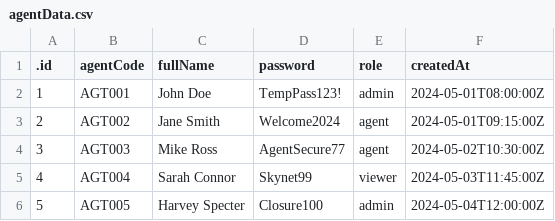
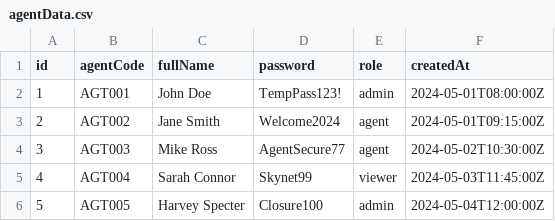
Before and after one commit to davidkubayof/week_project_summry, a CSV file: baekend/data/agentData.csv, drawn as a sheet.

Commit message:
add endpoint to baekend

```diff
--- a/baekend/data/agentData.csv
+++ b/baekend/data/agentData.csv
@@ -1,2 +1,2 @@
-.id,agentCode,fullName,password,role,createdAt
+id,agentCode,fullName,password,role,createdAt
 1,AGT001,John Doe,TempPass123!,admin,2024-05-01T08:00:00Z
```
Also changed, not shown: 12 other files.
